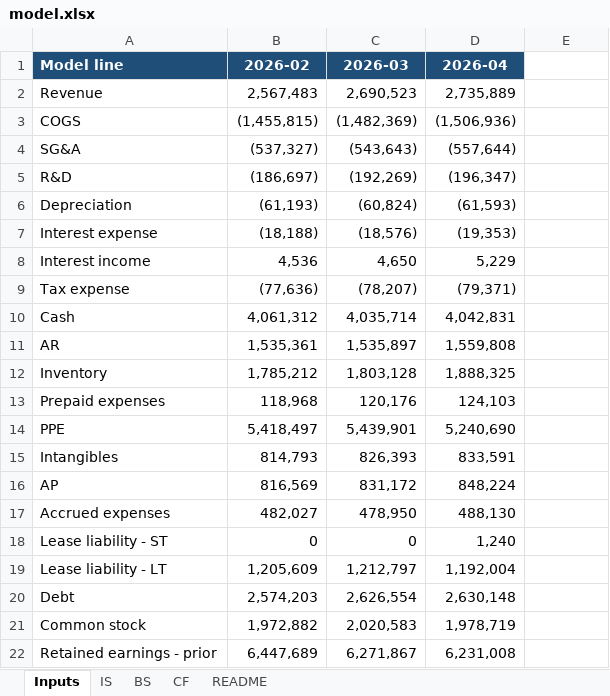
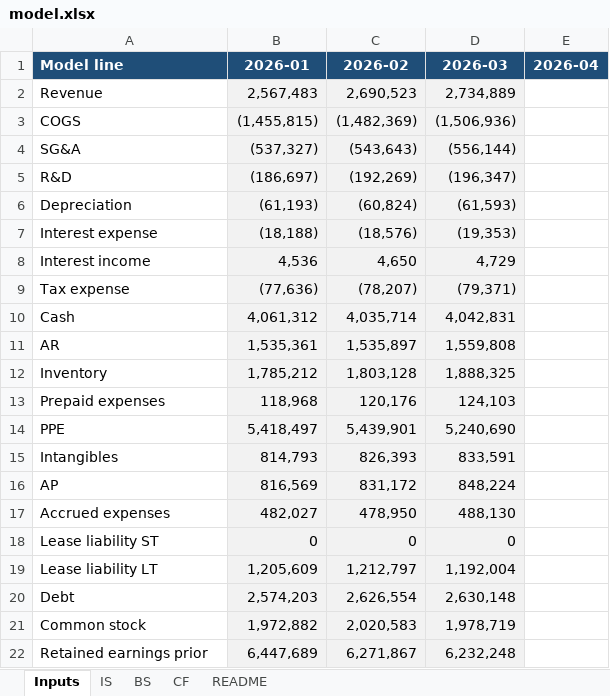
Before and after one commit to xiaoyanglong13/vibecoding-website, an Excel workbook: cases/finance/model.xlsx, sheet Inputs, drawn as a sheet; values as stored, in another font and other column widths than the file's, no borders; the diff names each change by its address in the sheet, - before the commit and + after, or states it on an @@ line.

Commit message:
finance case update - model automation - correct input

```diff
--- a/cases/finance/model.xlsx (sheet Inputs)
+++ b/cases/finance/model.xlsx (sheet Inputs)
-B1: 2026-02
+B1: 2026-01
-C1: 2026-03
+C1: 2026-02
-D1: 2026-04
+D1: 2026-03
-E1: (empty)
+E1: 2026-04
-E1 fill: none
+E1 fill: #1F4E78
-B2:D22 fill: none
+B2:D22 fill: #F2F2F2
-D2 (2026-03): 2,735,889
+D2 (2026-03): 2,734,889
-D4 (2026-03): (557,644)
+D4 (2026-03): (556,144)
-D8 (2026-03): 5,229
+D8 (2026-03): 4,729
-A18 (Model line): Lease liability - ST
+A18 (Model line): Lease liability ST
-D18 (2026-03): 1,240
+D18 (2026-03): 0
-A19 (Model line): Lease liability - LT
+A19 (Model line): Lease liability LT
-A22 (Model line): Retained earnings - prior
+A22 (Model line): Retained earnings prior
-D22 (2026-03): 6,231,008
+D22 (2026-03): 6,232,248
```
Also changed, not shown: sheet CF, sheet BS, sheet README, sheet IS, 3 other files.
